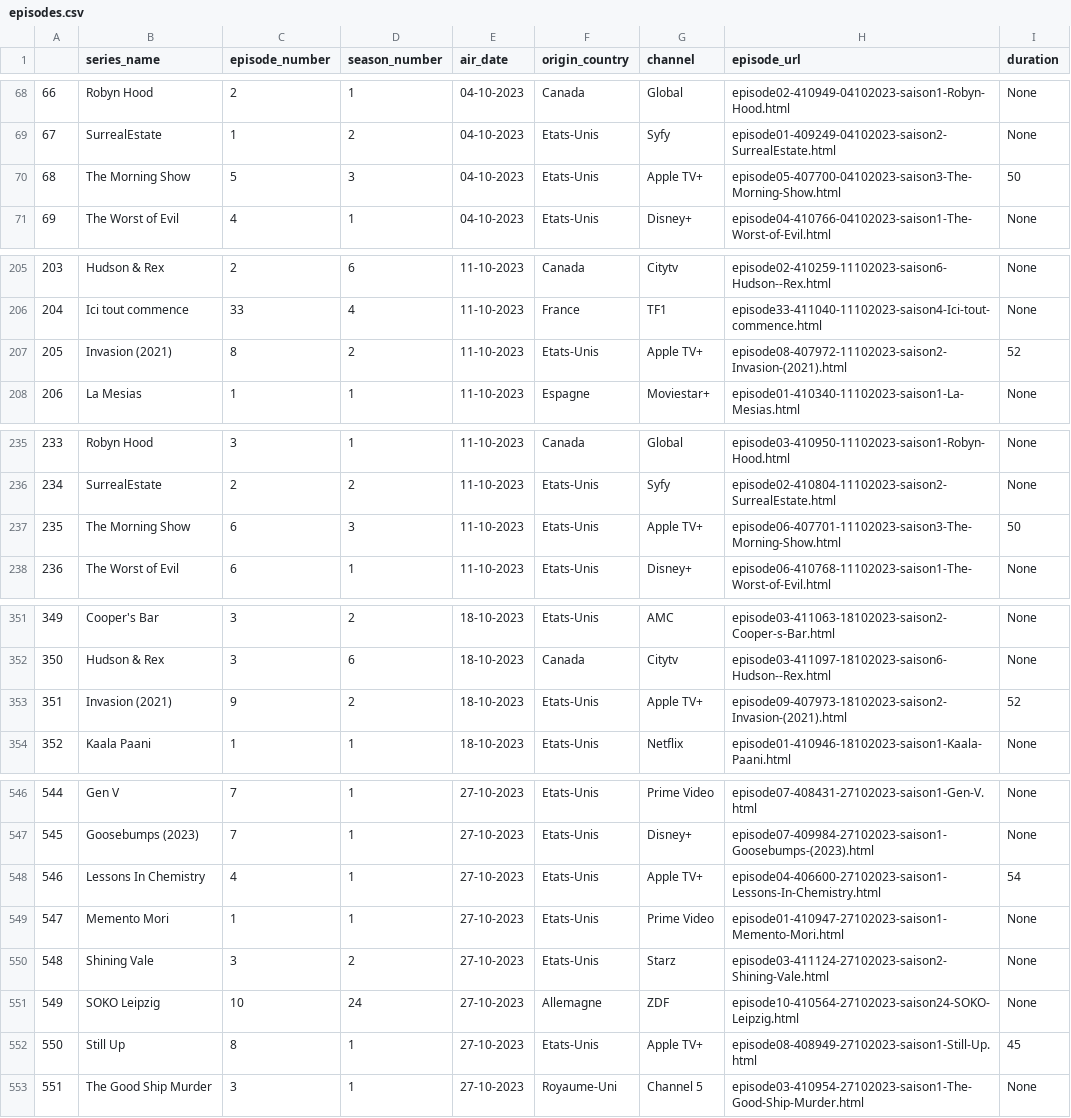
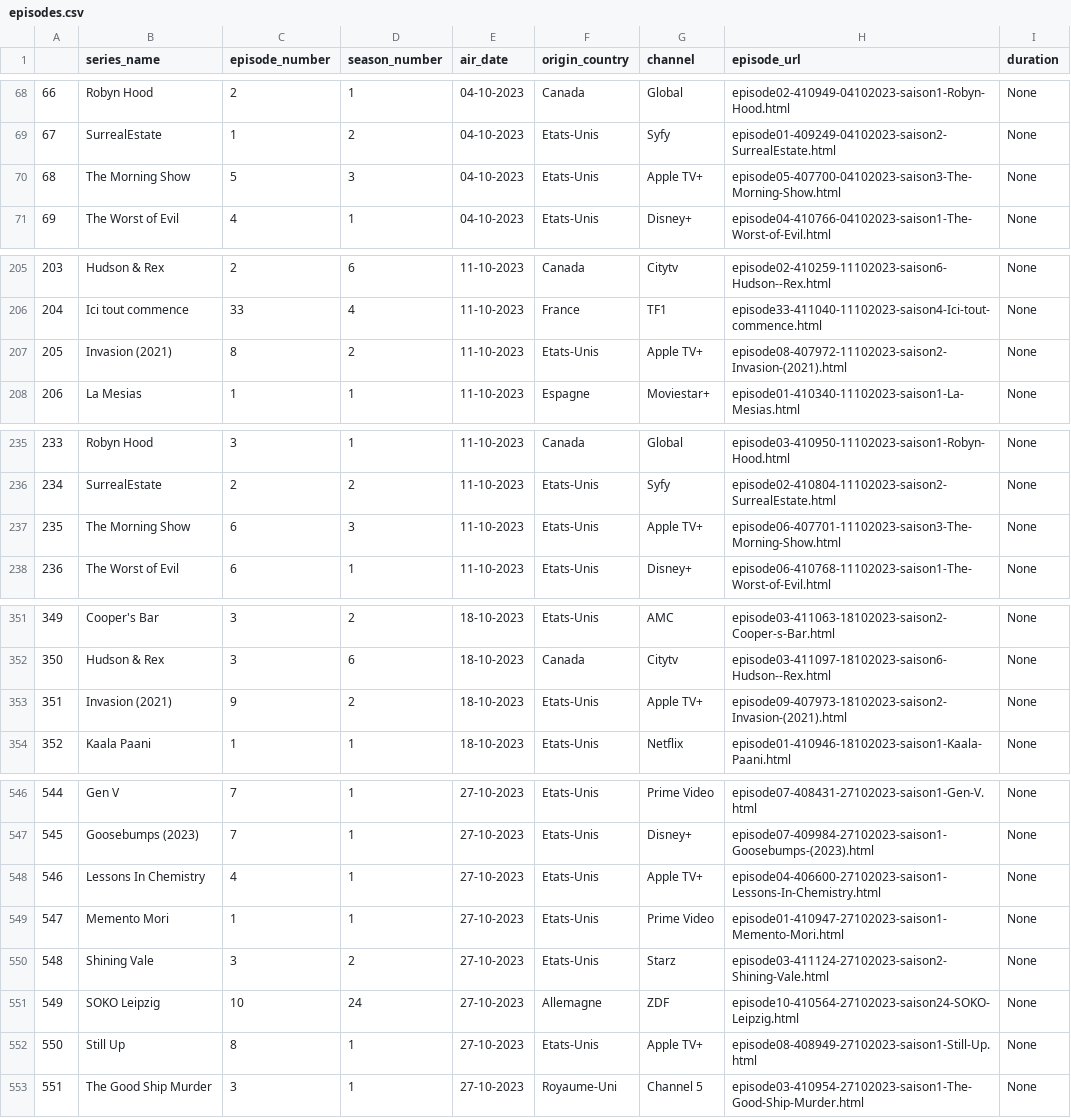
Before and after one commit to qrodrigues/livecampus-webscrapping, a CSV file: data/files/episodes.csv, drawn as a sheet; only a part is shown, gaps mark what is left out; the diff covers the shown part only.

```diff
--- a/data/files/episodes.csv
+++ b/data/files/episodes.csv
@@ -69,3 +69,3 @@
 67;SurrealEstate;1;2;04-10-2023;Etats-Unis;Syfy;episode01-409249-04102023-saison2-SurrealEstate.html;None
-68;The Morning Show;5;3;04-10-2023;Etats-Unis;Apple TV+;episode05-407700-04102023-saison3-The-Morning-Show.html;50
+68;The Morning Show;5;3;04-10-2023;Etats-Unis;Apple TV+;episode05-407700-04102023-saison3-The-Morning-Show.html;None
 69;The Worst of Evil;4;1;04-10-2023;Etats-Unis;Disney+;episode04-410766-04102023-saison1-The-Worst-of-Evil.html;None
@@ -206,3 +206,3 @@
 204;Ici tout commence;33;4;11-10-2023;France;TF1;episode33-411040-11102023-saison4-Ici-tout-commence.html;None
-205;Invasion (2021);8;2;11-10-2023;Etats-Unis;Apple TV+;episode08-407972-11102023-saison2-Invasion-(2021).html;52
+205;Invasion (2021);8;2;11-10-2023;Etats-Unis;Apple TV+;episode08-407972-11102023-saison2-Invasion-(2021).html;None
 206;La Mesias;1;1;11-10-2023;Espagne;Moviestar+;episode01-410340-11102023-saison1-La-Mesias.html;None
@@ -236,3 +236,3 @@
 234;SurrealEstate;2;2;11-10-2023;Etats-Unis;Syfy;episode02-410804-11102023-saison2-SurrealEstate.html;None
-235;The Morning Show;6;3;11-10-2023;Etats-Unis;Apple TV+;episode06-407701-11102023-saison3-The-Morning-Show.html;50
+235;The Morning Show;6;3;11-10-2023;Etats-Unis;Apple TV+;episode06-407701-11102023-saison3-The-Morning-Show.html;None
 236;The Worst of Evil;6;1;11-10-2023;Etats-Unis;Disney+;episode06-410768-11102023-saison1-The-Worst-of-Evil.html;None
@@ -352,3 +352,3 @@
 350;Hudson & Rex;3;6;18-10-2023;Canada;Citytv;episode03-411097-18102023-saison6-Hudson--Rex.html;None
-351;Invasion (2021);9;2;18-10-2023;Etats-Unis;Apple TV+;episode09-407973-18102023-saison2-Invasion-(2021).html;52
+351;Invasion (2021);9;2;18-10-2023;Etats-Unis;Apple TV+;episode09-407973-18102023-saison2-Invasion-(2021).html;None
 352;Kaala Paani;1;1;18-10-2023;Etats-Unis;Netflix;episode01-410946-18102023-saison1-Kaala-Paani.html;None
@@ -547,3 +547,3 @@
 545;Goosebumps (2023);7;1;27-10-2023;Etats-Unis;Disney+;episode07-409984-27102023-saison1-Goosebumps-(2023).html;None
-546;Lessons In Chemistry;4;1;27-10-2023;Etats-Unis;Apple TV+;episode04-406600-27102023-saison1-Lessons-In-Chemistry.html;54
+546;Lessons In Chemistry;4;1;27-10-2023;Etats-Unis;Apple TV+;episode04-406600-27102023-saison1-Lessons-In-Chemistry.html;None
 547;Memento Mori;1;1;27-10-2023;Etats-Unis;Prime Video;episode01-410947-27102023-saison1-Memento-Mori.html;None
@@ -551,3 +551,3 @@
 549;SOKO Leipzig;10;24;27-10-2023;Allemagne;ZDF;episode10-410564-27102023-saison24-SOKO-Leipzig.html;None
-550;Still Up;8;1;27-10-2023;Etats-Unis;Apple TV+;episode08-408949-27102023-saison1-Still-Up.html;45
+550;Still Up;8;1;27-10-2023;Etats-Unis;Apple TV+;episode08-408949-27102023-saison1-Still-Up.html;None
 551;The Good Ship Murder;3;1;27-10-2023;Royaume-Uni;Channel 5;episode03-410954-27102023-saison1-The-Good-Ship-Murder.html;None
```
Also changed, not shown: 12 edited cells elsewhere in this file, 7 other files.
